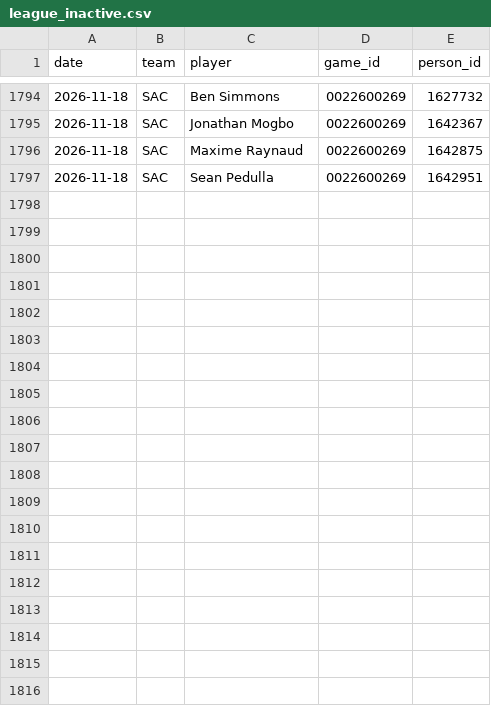
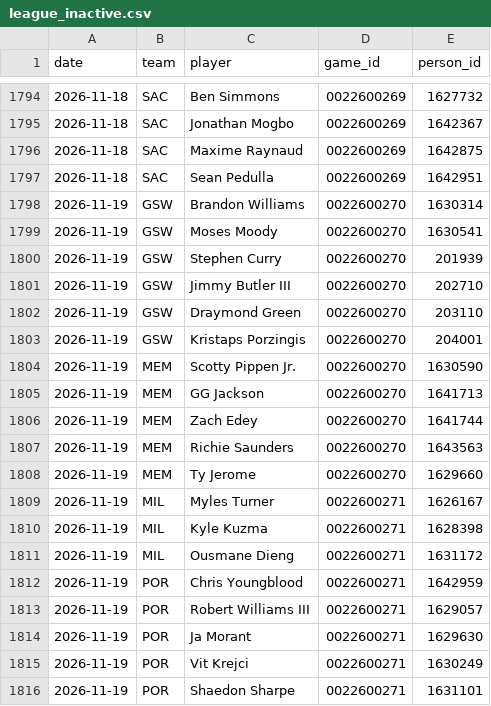
Before and after one commit to Stots714/lakers-tracker, a CSV file: data/nba/league_inactive.csv, drawn as a sheet; only a part is shown, gaps mark what is left out; the diff covers the shown part only; the diff names each change by its address in the sheet, - before the commit and + after, or states it on an @@ line.

```diff
--- a/data/nba/league_inactive.csv
+++ b/data/nba/league_inactive.csv
+row 1798: 2026-11-19 | GSW | Brandon Williams | 0022600270 | 1630314
+row 1799: 2026-11-19 | GSW | Moses Moody | 0022600270 | 1630541
+row 1800: 2026-11-19 | GSW | Stephen Curry | 0022600270 | 201939
+row 1801: 2026-11-19 | GSW | Jimmy Butler III | 0022600270 | 202710
+row 1802: 2026-11-19 | GSW | Draymond Green | 0022600270 | 203110
+row 1803: 2026-11-19 | GSW | Kristaps Porzingis | 0022600270 | 204001
+row 1804: 2026-11-19 | MEM | Scotty Pippen Jr. | 0022600270 | 1630590
+row 1805: 2026-11-19 | MEM | GG Jackson | 0022600270 | 1641713
+row 1806: 2026-11-19 | MEM | Zach Edey | 0022600270 | 1641744
+row 1807: 2026-11-19 | MEM | Richie Saunders | 0022600270 | 1643563
+row 1808: 2026-11-19 | MEM | Ty Jerome | 0022600270 | 1629660
+row 1809: 2026-11-19 | MIL | Myles Turner | 0022600271 | 1626167
+row 1810: 2026-11-19 | MIL | Kyle Kuzma | 0022600271 | 1628398
+row 1811: 2026-11-19 | MIL | Ousmane Dieng | 0022600271 | 1631172
+row 1812: 2026-11-19 | POR | Chris Youngblood | 0022600271 | 1642959
+row 1813: 2026-11-19 | POR | Robert Williams III | 0022600271 | 1629057
+row 1814: 2026-11-19 | POR | Ja Morant | 0022600271 | 1629630
+row 1815: 2026-11-19 | POR | Vit Krejci | 0022600271 | 1630249
+row 1816: 2026-11-19 | POR | Shaedon Sharpe | 0022600271 | 1631101
```
Also changed, not shown: 16 added rows elsewhere in this file, data/nba/injuries.csv, data/nba/league_box.csv, 7 other files.
